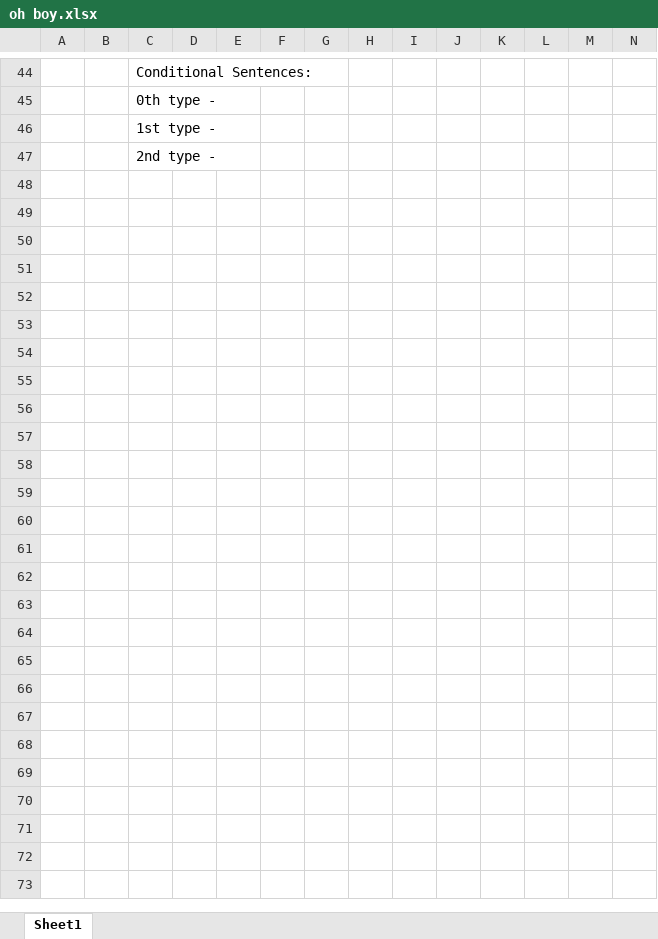
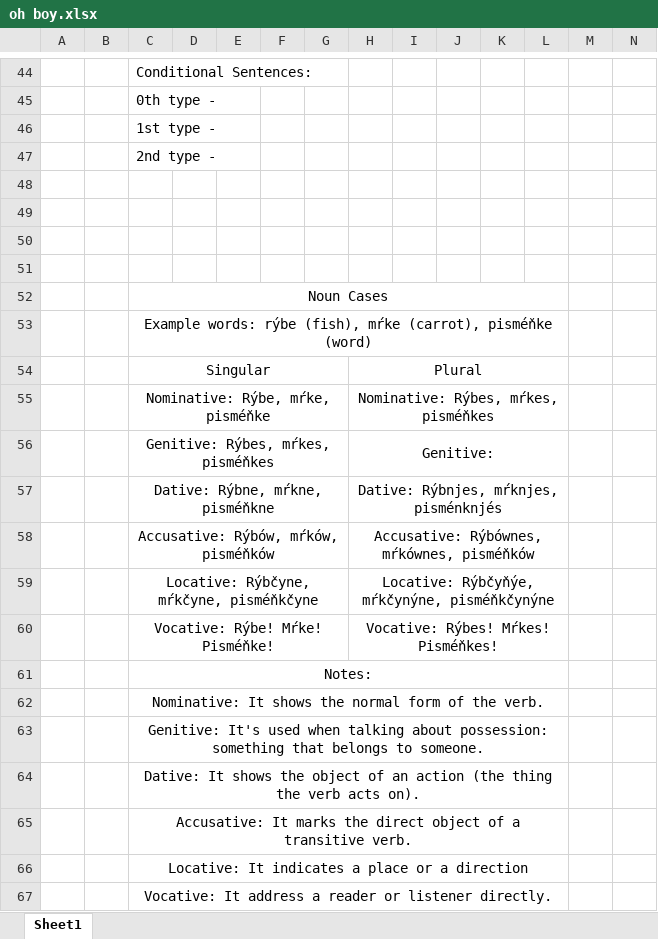
Before and after one commit to LPopsic/lpopsic.github.io, an Excel workbook: oh boy.xlsx, sheet Sheet1, drawn as a sheet; only a part is shown, gaps mark what is left out; values as stored, in another font and other column widths than the file's, no borders; rows hold the shown columns only; the diff names each change by its address in the sheet, - before the commit and + after, or states it on an @@ line.

```diff
--- a/oh boy.xlsx (sheet Sheet1)
+++ b/oh boy.xlsx (sheet Sheet1)
+row 48: (empty)
+row 49: (empty)
+row 50: (empty)
+row 51: (empty)
+row 52:  |  | Noun Cases
+row 53:  |  | Example words: rýbe (fish), mŕke (carrot), pisméňke (word)
+row 54:  |  | Singular |  |  |  |  | Plural
+row 55:  |  | Nominative: Rýbe, mŕke, pisméňke |  |  |  |  | Nominative: Rýbes, mŕkes, pisméňkes
+row 56:  |  | Genitive: Rýbes, mŕkes, pisméňkes |  |  |  |  | Genitive:
+row 57:  |  | Dative: Rýbne, mŕkne, pisméňkne |  |  |  |  | Dative: Rýbnjes, mŕknjes, pisménknjés
+row 58:  |  | Accusative: Rýbów, mŕków, pisméňków |  |  |  |  | Accusative: Rýbównes, mŕkównes, pisméňków
+row 59:  |  | Locative: Rýbčyne, mŕkčyne, pisméňkčyne |  |  |  |  | Locative: Rýbčyňýe, mŕkčynýne, pisméňkčynýne
+row 60:  |  | Vocative: Rýbe! Mŕke! Pisméňke! |  |  |  |  | Vocative: Rýbes! Mŕkes! Pisméňkes!
+row 61:  |  | Notes:
+row 62:  |  | Nominative: It shows the normal form of the verb.
+row 63:  |  | Genitive: It's used when talking about possession: something that belongs to someone.
+row 64:  |  | Dative: It shows the object of an action (the thing the verb acts on).
+row 65:  |  | Accusative: It marks the direct object of a transitive verb.
+row 66:  |  | Locative: It indicates a place or a direction
+row 67:  |  | Vocative: It address a reader or listener directly.
```
Also changed, not shown: 4 other files.
